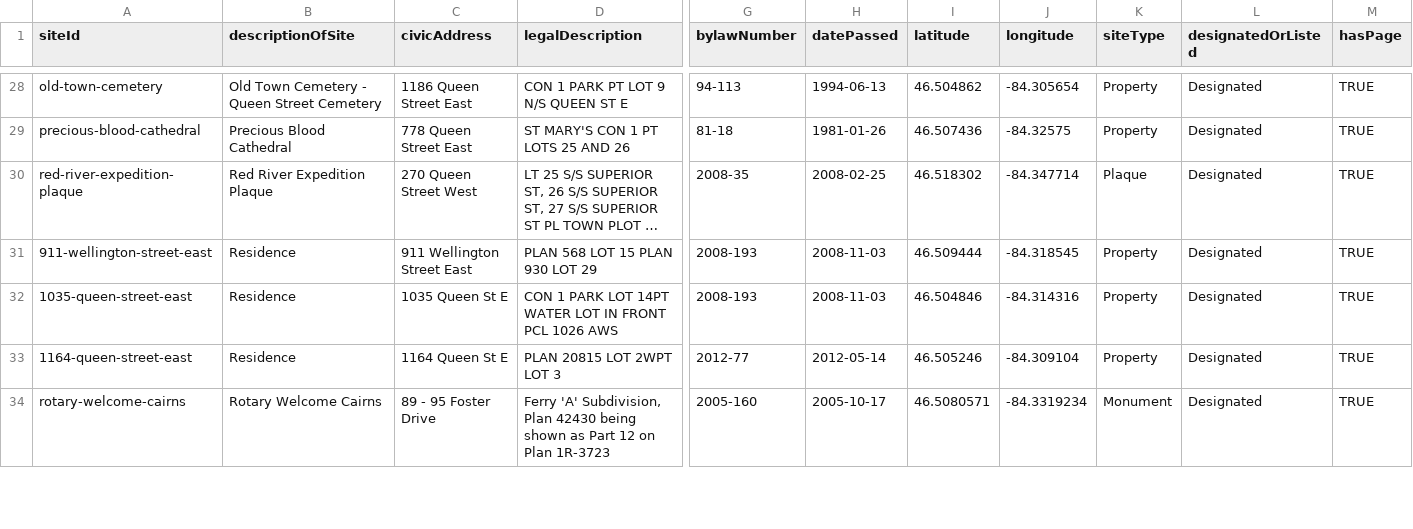
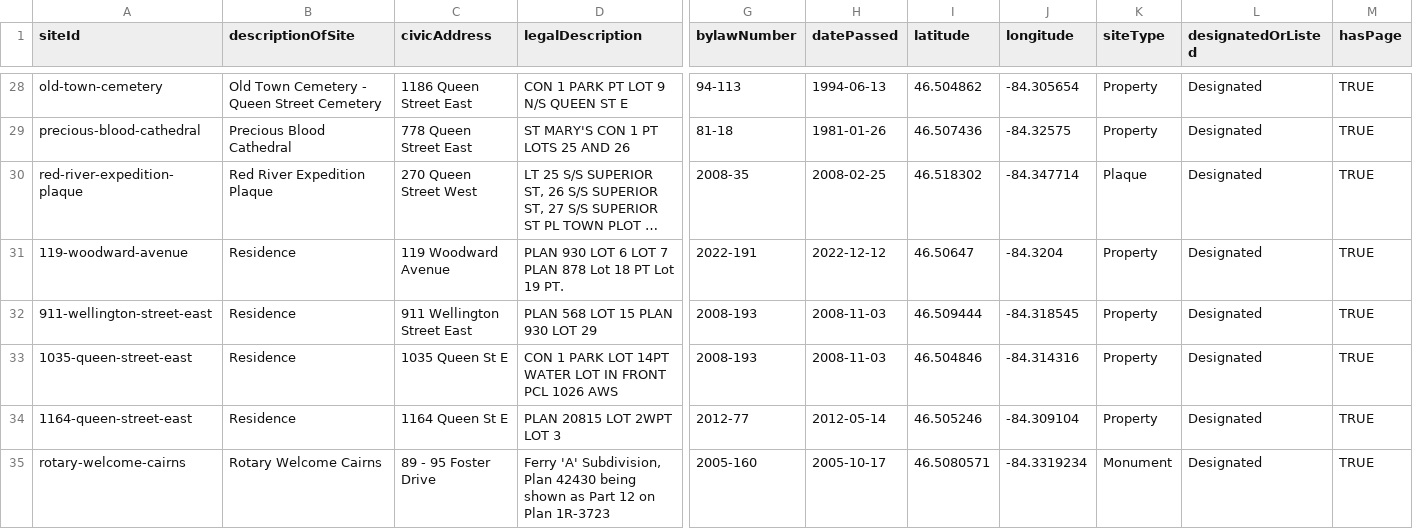
Before and after one commit to cityssm/heritage-sites, a CSV file: src/data/heritageSites.csv, drawn as a sheet; only a part is shown, gaps mark what is left out; long unchanged cells end in …; rows hold the shown columns only; the diff names each change by its address in the sheet, - before the commit and + after, or states it on an @@ line.

Commit message:
adding 119 woodward

```diff
--- a/src/data/heritageSites.csv
+++ b/src/data/heritageSites.csv
+row 31: 119-woodward-avenue | Residence | 119 Woodward Avenue | PLAN 930 LOT 6 LOT 7 PLAN 878 Lot 18 PT Lot 19 PT. | 2022-191 | 2022-12-12 | 46.50647 | -84.3204 | Property | Designated | TRUE
```
Also changed, not shown: 5 other files.
